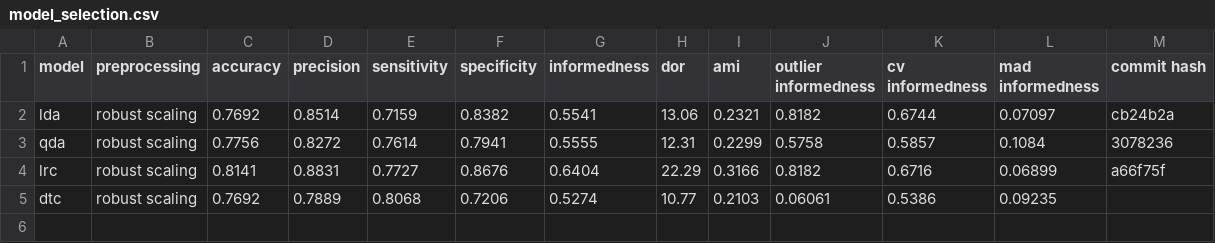
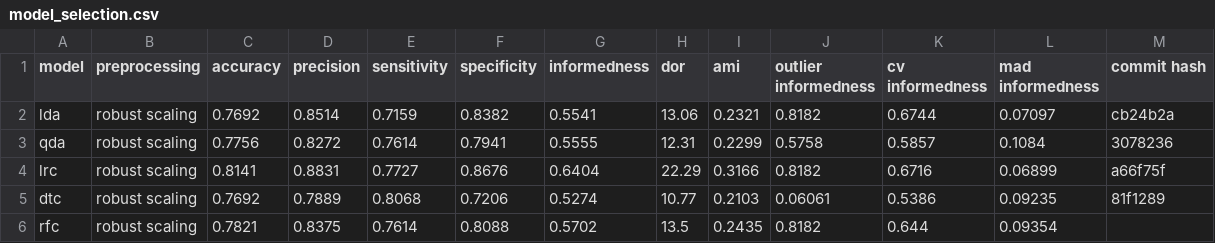
Before and after one commit to jerradmgenson/qdaim-proto, a CSV file: data/model_selection.csv, drawn as a sheet.

Commit message:
rfc with robust scaling

```diff
--- a/data/model_selection.csv
+++ b/data/model_selection.csv
@@ -4,2 +4,3 @@ qda,robust scaling,0.7756,0.8272,0.7614,0.7941,0.5555,12.31,0.2299,0.5758,0.5857
 lrc,robust scaling,0.8141,0.8831,0.7727,0.8676,0.6404,22.29,0.3166,0.8182,0.6716,0.06899,a66f75f
-dtc,robust scaling,0.7692,0.7889,0.8068,0.7206,0.5274,10.77,0.2103,0.06061,0.5386,0.09235,
+dtc,robust scaling,0.7692,0.7889,0.8068,0.7206,0.5274,10.77,0.2103,0.06061,0.5386,0.09235,81f1289
+rfc,robust scaling,0.7821,0.8375,0.7614,0.8088,0.5702,13.5,0.2435,0.8182,0.644,0.09354,
```
Also changed, not shown: 2 other files.
